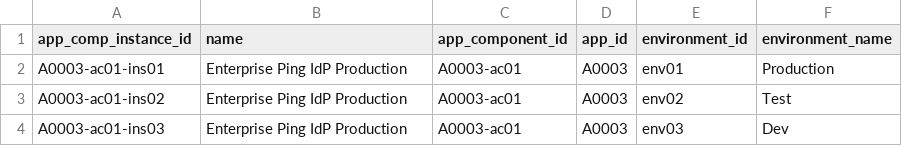
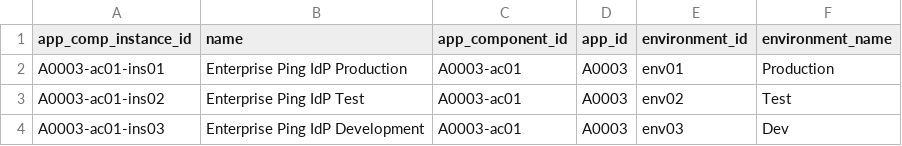
Before and after one commit to anafrican/files, a CSV file: app_component_instance.csv, drawn as a sheet.

Commit message:
data update

```diff
--- a/app_component_instance.csv
+++ b/app_component_instance.csv
@@ -2,3 +2,3 @@ app_comp_instance_id,name,app_component_id,app_id,environment_id,environment_nam
 A0003-ac01-ins01,Enterprise Ping IdP Production,A0003-ac01,A0003,env01,Production
-A0003-ac01-ins02,Enterprise Ping IdP Production,A0003-ac01,A0003,env02,Test
-A0003-ac01-ins03,Enterprise Ping IdP Production,A0003-ac01,A0003,env03,Dev
+A0003-ac01-ins02,Enterprise Ping IdP Test,A0003-ac01,A0003,env02,Test
+A0003-ac01-ins03,Enterprise Ping IdP Development,A0003-ac01,A0003,env03,Dev
```
